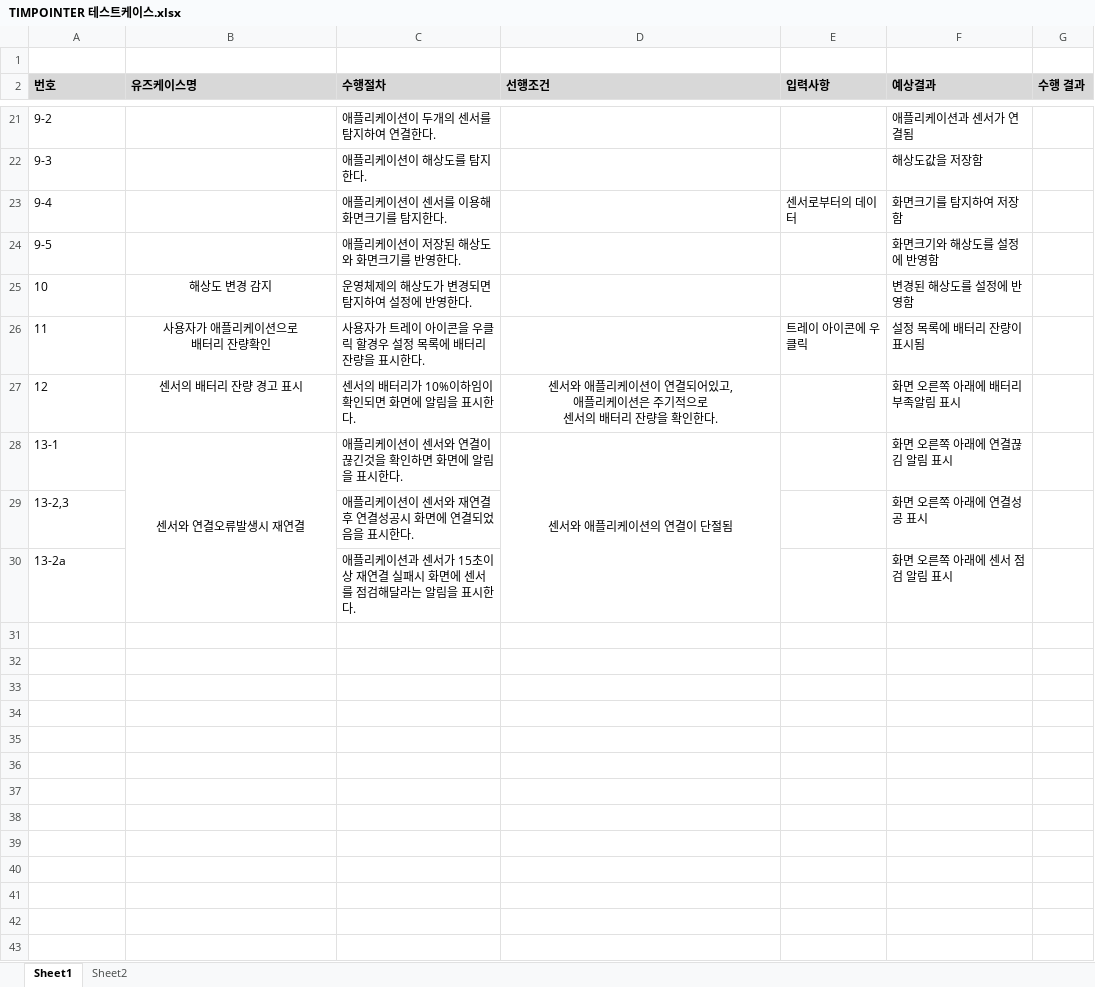
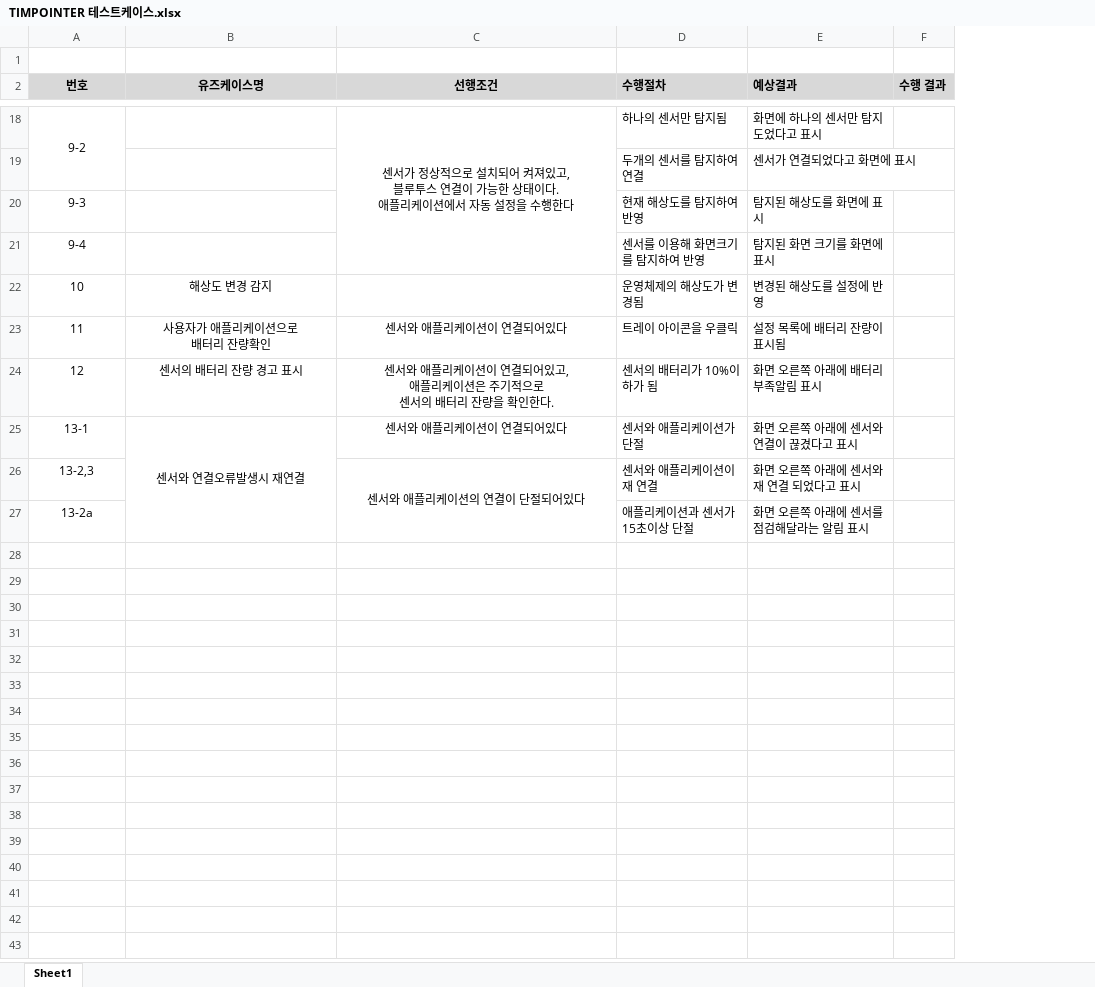
Before and after one commit to Capstone-Design/Documents, an Excel workbook: TIMPOINTER 테스트케이스.xlsx, sheet Sheet1, drawn as a sheet; only a part is shown, gaps mark what is left out; values as stored, in another font and other column widths than the file's, no borders; removed rows and columns are numbered as before the commit, all else as after; ↵ is a line break in a cell; the diff covers the shown part only; the diff names each change by its address in the sheet, - before the commit and + after, or states it on an @@ line.

```diff
--- a/TIMPOINTER 테스트케이스.xlsx (sheet Sheet1)
+++ b/TIMPOINTER 테스트케이스.xlsx (sheet Sheet1)
-sheet tab: Sheet2
-column C (수행절차), rows 21-23: 애플리케이션이 두개의 센서를 탐지하여 연결한다. | 애플리케이션이 해상도를 탐지한다. | 애플리케이션이 센서를 이용해 화면크기를 탐지한다.; rows 25-30: 운영체제의 해상도가 변경되면 탐지하여 설정에 반영한다. | 사용자가 트레이 아이콘을 우클릭 할경우 설정 목록에 배터리 잔량을 표시한다. | 센서의 배터리가 10%이하임이 확인되면 화면에 알림을 표시한다. | 애플리케이션이 센서와 연결이 끊긴것을 확인하면 화면에 알림을 표시한다. | 애플리케이션이 센서와 재연결 후 연결성공시 화면에 연결되었음을 표시한다. | 애플리케이션과 센서가 15초이상 재연결 실패시 화면에 센서를 점검해달라는 알림을 표시한다.
-column E (입력사항), row 23: 센서로부터의 데이터; row 26: 트레이 아이콘에 우클릭
+column D (수행절차), row 18: 하나의 센서만 탐지됨; rows 20-27: 현재 해상도를 탐지하여 반영 | 센서를 이용해 화면크기를 탐지하여 반영 | 운영체제의 해상도가 변경됨 | 트레이 아이콘을 우클릭 | 센서의 배터리가 10%이하가 됨 | 센서와 애플리케이션가 단절 | 센서와 애플리케이션이 재 연결 | 애플리케이션과 센서가 15초이상 단절
-A2:B2 alignment: left
+A2:B2 alignment: center
-C2 alignment: left
+C2 alignment: center
-A18 alignment: left
+A18 alignment: center
+A18:A19 merged
-C18 (선행조건): (empty)
+C18 (선행조건): 센서가 정상적으로 설치되어 켜져있고, ↵ 블루투스 연결이 가능한 상태이다. ↵ 애플리케이션에서 자동 설정을 수행한다
+C18:C21 merged
-E18 (예상결과): 애플리케이션과 센서가 연결됨
+E18 (예상결과): 화면에 하나의 센서만 탐지도었다고 표시
+row 19:  |  |  | 두개의 센서를 탐지하여 연결 | 센서가 연결되었다고 화면에 표시
-A20:A21 alignment: left
+A20:A21 alignment: center
-E20 (예상결과): 해상도값을 저장함
+E20 (예상결과): 탐지된 해상도를 화면에 표시
-E21 (예상결과): 화면크기를 탐지하여 저장함
+E21 (예상결과): 탐지된 화면 크기를 화면에 표시
-row 24: 9-5 |  | 애플리케이션이 저장된 해상도와 화면크기를 반영한다. |  |  | 화면크기와 해상도를 설정에 반영함
-A22:A27 alignment: left
+A22:A27 alignment: center
-E22 (예상결과): 변경된 해상도를 설정에 반영함
+E22 (예상결과): 변경된 해상도를 설정에 반영
-C23 (선행조건): (empty)
+C23 (선행조건): 센서와 애플리케이션이 연결되어있다
-C25 (선행조건): 센서와 애플리케이션의 연결이 단절됨
+C25 (선행조건): 센서와 애플리케이션이 연결되어있다
-D28:D30 merged
-E25 (예상결과): 화면 오른쪽 아래에 연결끊김 알림 표시
+E25 (예상결과): 화면 오른쪽 아래에 센서와 연결이 끊겼다고 표시
-C26 (선행조건): (empty)
+C26 (선행조건): 센서와 애플리케이션의 연결이 단절되어있다
+C26:C27 merged
-E26 (예상결과): 화면 오른쪽 아래에 연결성공 표시
+E26 (예상결과): 화면 오른쪽 아래에 센서와 재 연결 되었다고 표시
-E27 (예상결과): 화면 오른쪽 아래에 센서 점검 알림 표시
+E27 (예상결과): 화면 오른쪽 아래에 센서를 점검해달라는 알림 표시
-row 31: (empty)
-row 32: (empty)
-row 33: (empty)
-row 34: (empty)
-row 35: (empty)
-row 36: (empty)
-row 37: (empty)
-row 38: (empty)
-row 39: (empty)
-row 40: (empty)
-row 41: (empty)
-row 42: (empty)
-row 43: (empty)
```
Also changed, not shown: 3 added rows, 8 removed rows, 13 edited cells, cell formats and merged cells elsewhere in this sheet.
